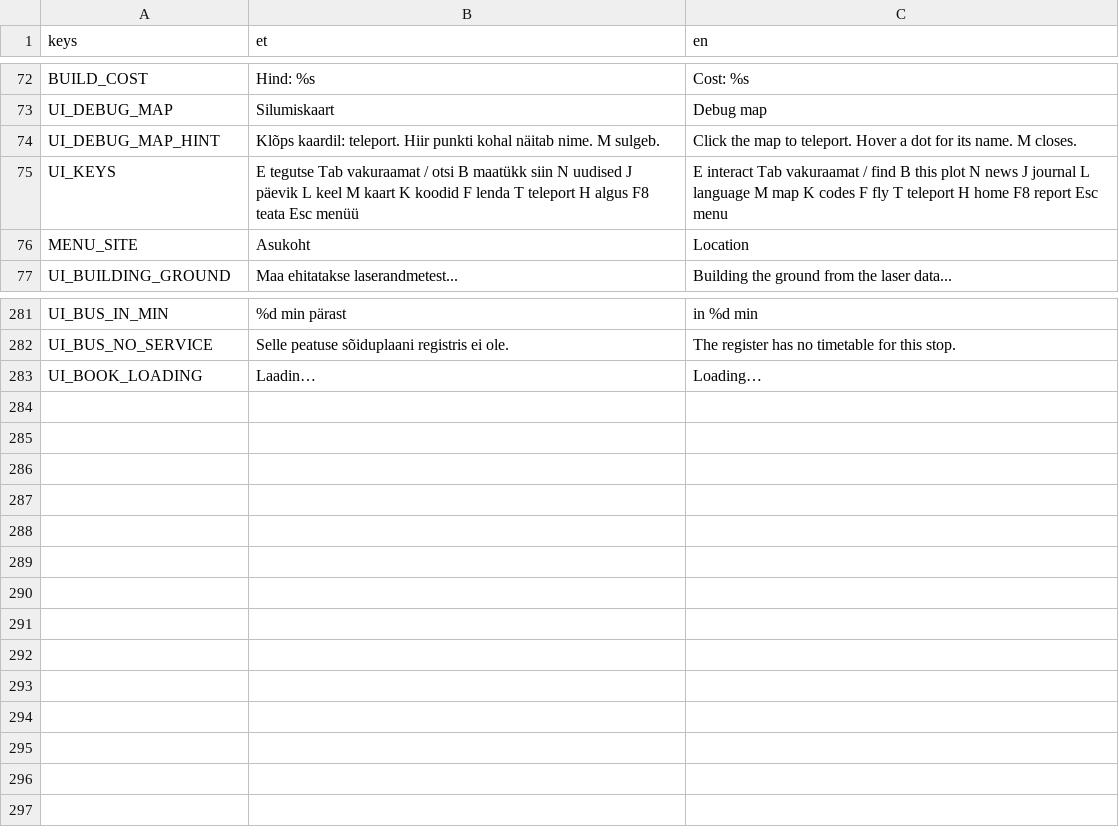
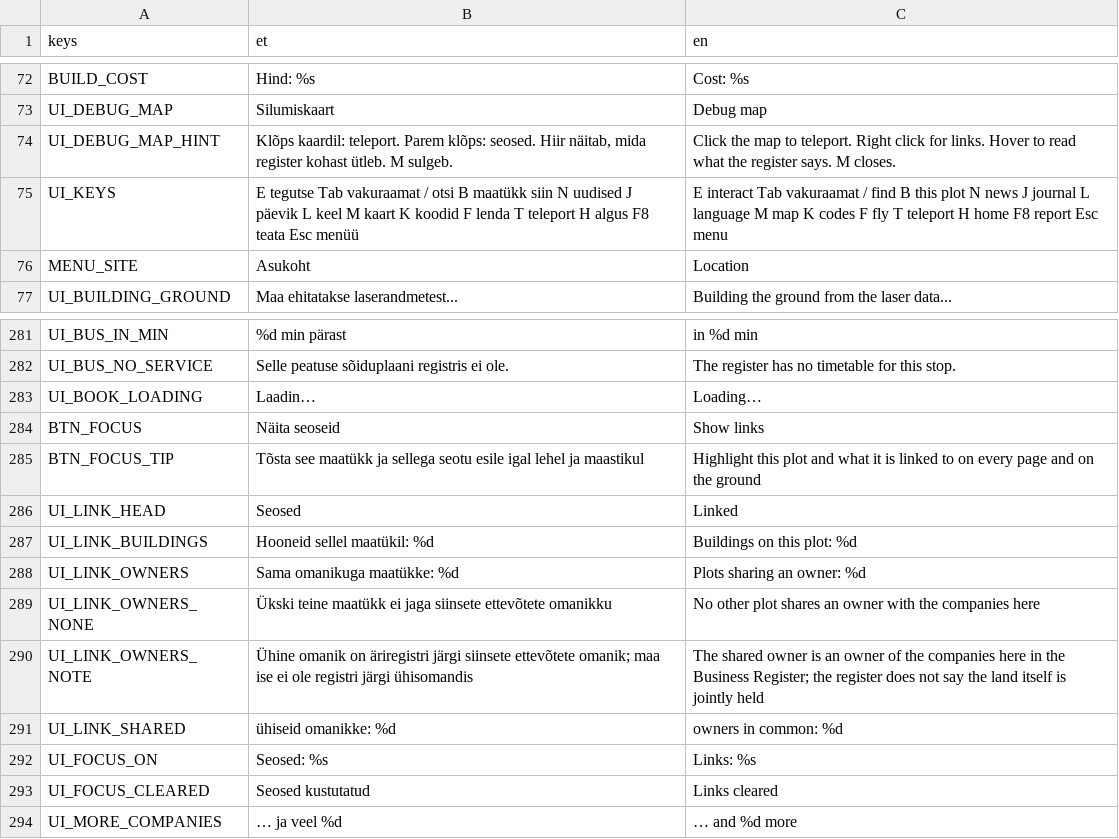
Before and after one commit to livenson/vakuraamat, a CSV file: assets/i18n/strings.csv, drawn as a sheet; only a part is shown, gaps mark what is left out.

Commit message:
One plot is the one every view is about, and it says what it is tied to
The pack has held a graph all along - plot, building, company, owner - and showed it as four flat
tables. Choosing a plot now lights it everywhere: its row in the book, the companies registered on
it, the plots whose companies share an owner, its boundary on the ground and a band arcing through
the air to each thing it is linked to. Choosing it again puts the marks out.

Links (scripts/world/links.gd) reads the three links out of the pack files that were already there:
Tenants.of for the companies, buildings.json's `cadastral` for the buildings, and the hashed
`owners` on the tenant rows for the plots. The hashes never leave the file - `of()` answers with
cadastral numbers and a count, and links_test walks the whole returned structure to prove no id
escapes, which make validate cannot see because it reads pack files, not runtime dictionaries.

Worth knowing before reading much into the ribbons: Kvissentali has five owner-linked pairs, eight
plots of 289, and no company sits on more than one plot. Palupera has none. The building tethers are
what most plots show. The plot page says so in words rather than implying the cadastre knows more
than it does - the shared owner is an owner of the companies, and the register does not say the land
is jointly held.

The map's slip was a company name and nothing else; it is now a card - the plot's use, size, 2022
value, the companies on it and what it is linked to - and it answers for the parcel under the
cursor, not only for a dot, so the coloured shapes finally say something. Right click focuses.

In the world, LinkMarks hangs beside ParcelMarks: every boundary in one mesh as a low curtain of
light, every ribbon in another as a crossed band on a Bézier arc held clear of the terrain, dashes
flowing away from the focused plot (assets/shaders/link_ribbon.gdshader). Two draw calls when
something is focused, none when nothing is. 52-72 FPS at 1600x900, unchanged from the 54-72 the
same views gave before.

13 tests green. Checks: --focus=<tunnus>, --open=focus:/hover:/goto:.

```diff
--- a/assets/i18n/strings.csv
+++ b/assets/i18n/strings.csv
@@ -73,3 +73,3 @@ BUILD_COST,Hind: %s,Cost: %s
 UI_DEBUG_MAP,Silumiskaart,Debug map
-UI_DEBUG_MAP_HINT,Klõps kaardil: teleport. Hiir punkti kohal näitab nime. M sulgeb.,Click the map to teleport. Hover a dot for its name. M closes.
+UI_DEBUG_MAP_HINT,"Klõps kaardil: teleport. Parem klõps: seosed. Hiir näitab, mida register kohast ütleb. M sulgeb.",Click the map to teleport. Right click for links. Hover to read what the register says. M closes.
 UI_KEYS,E tegutse   Tab vakuraamat   / otsi   B maatükk siin   N uudised   J päevik   L keel   M kaart   K koodid   F lenda   T teleport   H algus   F8 teata   Esc menüü,E interact   Tab vakuraamat   / find   B this plot   N news   J journal   L language   M map   K codes   F fly   T teleport   H home   F8 report   Esc menu
@@ -283 +283,12 @@ UI_BUS_NO_SERVICE,Selle peatuse sõiduplaani registris ei ole.,The register has
 UI_BOOK_LOADING,Laadin…,Loading…
+BTN_FOCUS,Näita seoseid,Show links
+BTN_FOCUS_TIP,Tõsta see maatükk ja sellega seotu esile igal lehel ja maastikul,Highlight this plot and what it is linked to on every page and on the ground
+UI_LINK_HEAD,Seosed,Linked
+UI_LINK_BUILDINGS,Hooneid sellel maatükil: %d,Buildings on this plot: %d
+UI_LINK_OWNERS,Sama omanikuga maatükke: %d,Plots sharing an owner: %d
+UI_LINK_OWNERS_NONE,Ükski teine maatükk ei jaga siinsete ettevõtete omanikku,No other plot shares an owner with the companies here
+UI_LINK_OWNERS_NOTE,Ühine omanik on äriregistri järgi siinsete ettevõtete omanik; maa ise ei ole registri järgi ühisomandis,The shared owner is an owner of the companies here in the Business Register; the register does not say the land itself is jointly held
+UI_LINK_SHARED,ühiseid omanikke: %d,owners in common: %d
+UI_FOCUS_ON,Seosed: %s,Links: %s
+UI_FOCUS_CLEARED,Seosed kustutatud,Links cleared
+UI_MORE_COMPANIES,"… ja veel %d","… and %d more"
```
Also changed, not shown: 19 other files.
